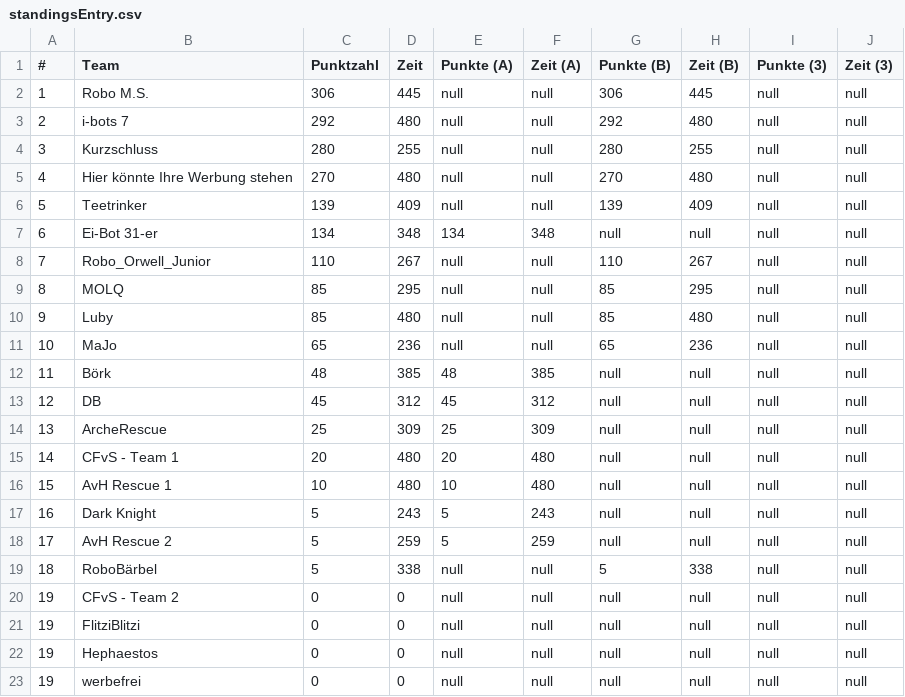
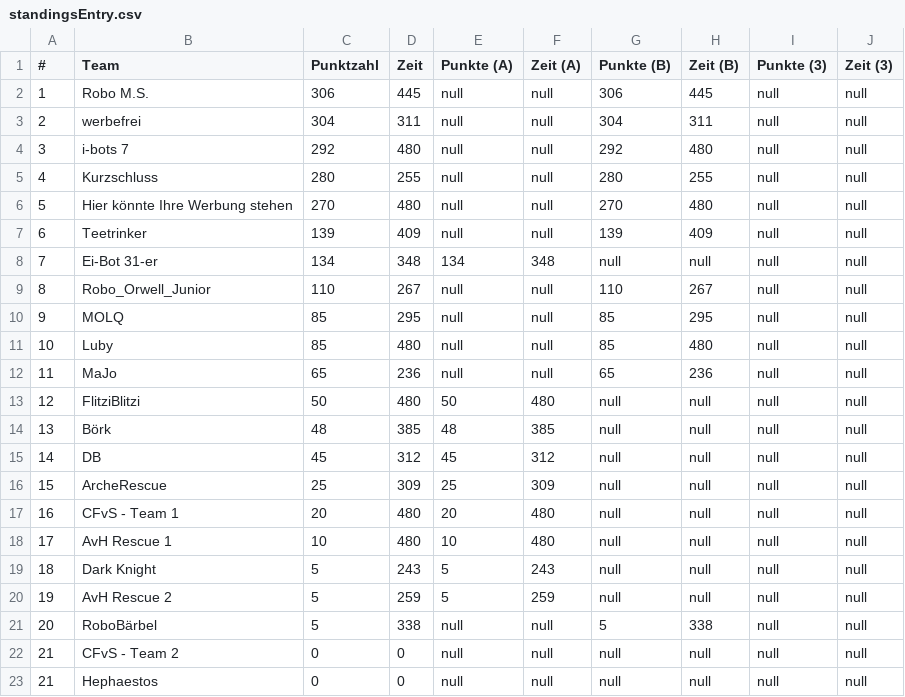
Before and after one commit to rcjberlin/evaluation, a CSV file: results/standingsEntry.csv, drawn as a sheet.

```diff
--- a/results/standingsEntry.csv
+++ b/results/standingsEntry.csv
@@ -2,22 +2,22 @@
 "1";"Robo M.S.";"306";"445";"null";"null";"306";"445";"null";"null"
-"2";"i-bots 7";"292";"480";"null";"null";"292";"480";"null";"null"
-"3";"Kurzschluss";"280";"255";"null";"null";"280";"255";"null";"null"
-"4";"Hier könnte Ihre Werbung stehen";"270";"480";"null";"null";"270";"480";"null";"null"
-"5";"Teetrinker";"139";"409";"null";"null";"139";"409";"null";"null"
-"6";"Ei-Bot 31-er";"134";"348";"134";"348";"null";"null";"null";"null"
-"7";"Robo_Orwell_Junior";"110";"267";"null";"null";"110";"267";"null";"null"
-"8";"MOLQ";"85";"295";"null";"null";"85";"295";"null";"null"
-"9";"Luby";"85";"480";"null";"null";"85";"480";"null";"null"
-"10";"MaJo";"65";"236";"null";"null";"65";"236";"null";"null"
-"11";"Börk";"48";"385";"48";"385";"null";"null";"null";"null"
-"12";"DB";"45";"312";"45";"312";"null";"null";"null";"null"
-"13";"ArcheRescue";"25";"309";"25";"309";"null";"null";"null";"null"
-"14";"CFvS - Team 1";"20";"480";"20";"480";"null";"null";"null";"null"
-"15";"AvH Rescue 1";"10";"480";"10";"480";"null";"null";"null";"null"
-"16";"Dark Knight";"5";"243";"5";"243";"null";"null";"null";"null"
-"17";"AvH Rescue 2";"5";"259";"5";"259";"null";"null";"null";"null"
-"18";"RoboBärbel";"5";"338";"null";"null";"5";"338";"null";"null"
-"19";"CFvS - Team 2";"0";"0";"null";"null";"null";"null";"null";"null"
-"19";"FlitziBlitzi";"0";"0";"null";"null";"null";"null";"null";"null"
-"19";"Hephaestos";"0";"0";"null";"null";"null";"null";"null";"null"
-"19";"werbefrei";"0";"0";"null";"null";"null";"null";"null";"null"
+"2";"werbefrei";"304";"311";"null";"null";"304";"311";"null";"null"
+"3";"i-bots 7";"292";"480";"null";"null";"292";"480";"null";"null"
+"4";"Kurzschluss";"280";"255";"null";"null";"280";"255";"null";"null"
+"5";"Hier könnte Ihre Werbung stehen";"270";"480";"null";"null";"270";"480";"null";"null"
+"6";"Teetrinker";"139";"409";"null";"null";"139";"409";"null";"null"
+"7";"Ei-Bot 31-er";"134";"348";"134";"348";"null";"null";"null";"null"
+"8";"Robo_Orwell_Junior";"110";"267";"null";"null";"110";"267";"null";"null"
+"9";"MOLQ";"85";"295";"null";"null";"85";"295";"null";"null"
+"10";"Luby";"85";"480";"null";"null";"85";"480";"null";"null"
+"11";"MaJo";"65";"236";"null";"null";"65";"236";"null";"null"
+"12";"FlitziBlitzi";"50";"480";"50";"480";"null";"null";"null";"null"
+"13";"Börk";"48";"385";"48";"385";"null";"null";"null";"null"
+"14";"DB";"45";"312";"45";"312";"null";"null";"null";"null"
+"15";"ArcheRescue";"25";"309";"25";"309";"null";"null";"null";"null"
+"16";"CFvS - Team 1";"20";"480";"20";"480";"null";"null";"null";"null"
+"17";"AvH Rescue 1";"10";"480";"10";"480";"null";"null";"null";"null"
+"18";"Dark Knight";"5";"243";"5";"243";"null";"null";"null";"null"
+"19";"AvH Rescue 2";"5";"259";"5";"259";"null";"null";"null";"null"
+"20";"RoboBärbel";"5";"338";"null";"null";"5";"338";"null";"null"
+"21";"CFvS - Team 2";"0";"0";"null";"null";"null";"null";"null";"null"
+"21";"Hephaestos";"0";"0";"null";"null";"null";"null";"null";"null"
```
Also changed, not shown: results/standingsLine.csv, 3 other files.
